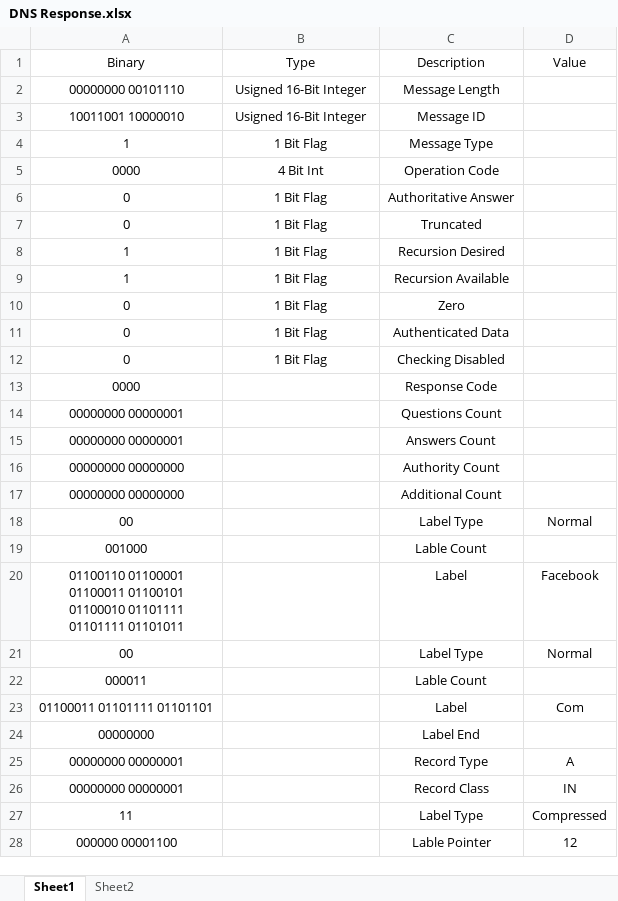
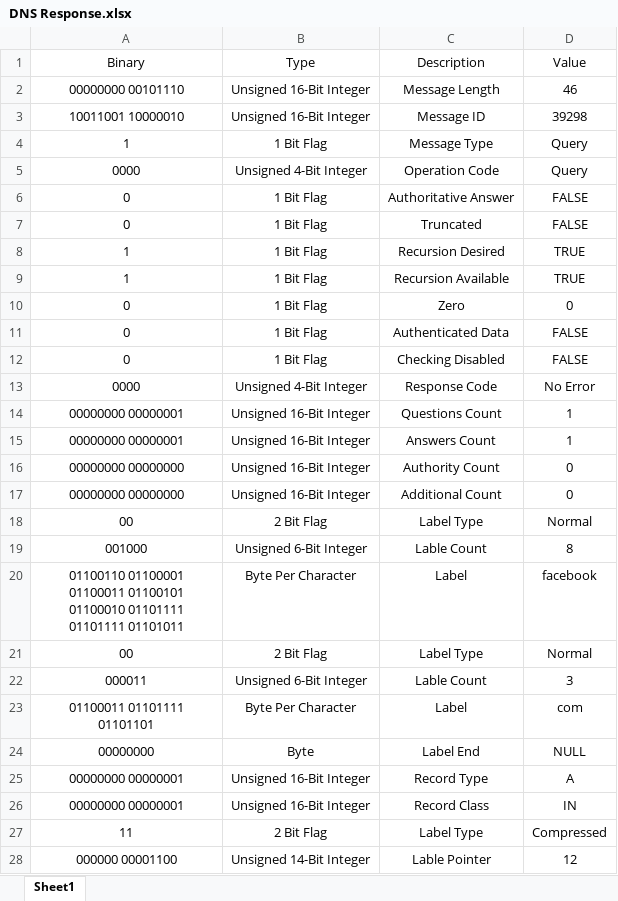
Before and after one commit to Texnomic/SecureDNS, an Excel workbook: DNS Response.xlsx, sheet Sheet1, drawn as a sheet; only a part is shown; values as stored, in another font and other column widths than the file's, no borders; table styles not drawn; removed rows and columns are numbered as before the commit, all else as after; ↵ is a line break in a cell; the diff covers the shown part only; the diff names each change by its address in the sheet, - before the commit and + after, or states it on an @@ line.

```diff
--- a/DNS Response.xlsx (sheet Sheet1)
+++ b/DNS Response.xlsx (sheet Sheet1)
-sheet tab: Sheet2
-B2:B3 (Type): Usigned 16-Bit Integer
+B2:B3 (Type): Unsigned 16-Bit Integer
-D2 (Value): (empty)
+D2 (Value): 46
-D3 (Value): (empty)
+D3 (Value): 39298
-D4:D5 (Value): (empty)
+D4:D5 (Value): Query
-B5 (Type): 4 Bit Int
+B5 (Type): Unsigned 4-Bit Integer
-D6:D7 (Value): (empty)
+D6:D7 (Value): FALSE
-D8:D9 (Value): (empty)
+D8:D9 (Value): TRUE
-D10 (Value): (empty)
+D10 (Value): 0
-D11:D12 (Value): (empty)
+D11:D12 (Value): FALSE
-B13 (Type): (empty)
+B13 (Type): Unsigned 4-Bit Integer
-D13 (Value): (empty)
+D13 (Value): No Error
-B14:B17 (Type): (empty)
+B14:B17 (Type): Unsigned 16-Bit Integer
-D14:D15 (Value): (empty)
+D14:D15 (Value): 1
-D16:D17 (Value): (empty)
+D16:D17 (Value): 0
-B18 (Type): (empty)
+B18 (Type): 2 Bit Flag
-B19 (Type): (empty)
+B19 (Type): Unsigned 6-Bit Integer
-D19 (Value): (empty)
+D19 (Value): 8
-B20 (Type): (empty)
+B20 (Type): Byte Per Character
-D20 (Value): Facebook
+D20 (Value): facebook
-B21 (Type): (empty)
+B21 (Type): 2 Bit Flag
-B22 (Type): (empty)
+B22 (Type): Unsigned 6-Bit Integer
-D22 (Value): (empty)
+D22 (Value): 3
-row 23: 01100011 01101111 01101101 |  | Label | Com
+row 23: 01100011 01101111 ↵ 01101101 | Byte Per Character | Label | com
-B24 (Type): (empty)
+B24 (Type): Byte
-D24 (Value): (empty)
+D24 (Value): NULL
-B25:B26 (Type): (empty)
+B25:B26 (Type): Unsigned 16-Bit Integer
-B27 (Type): (empty)
+B27 (Type): 2 Bit Flag
-B28 (Type): (empty)
+B28 (Type): Unsigned 14-Bit Integer
```
Also changed, not shown: 2 added rows, 4 removed rows and 2 edited cells elsewhere in this sheet, 5 other files.
